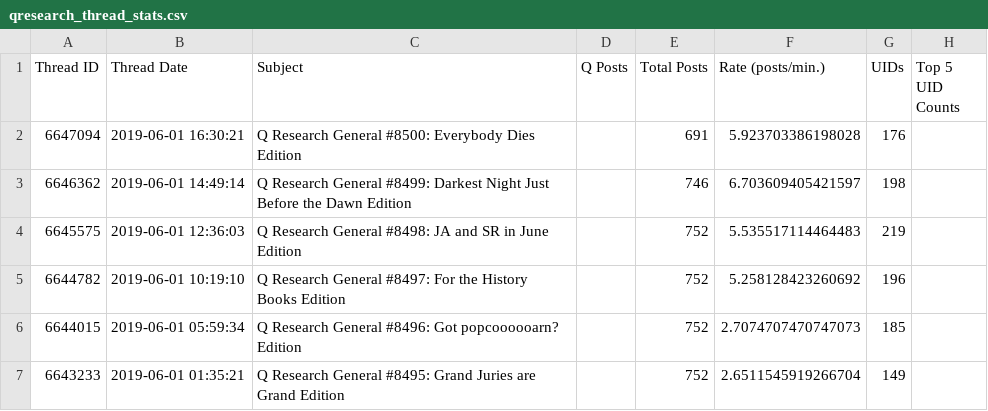
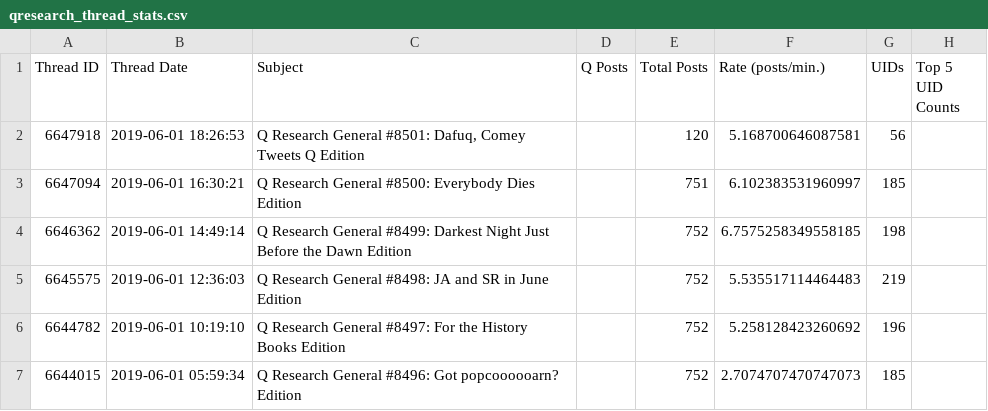
Before and after one commit to linosti/linosti.github.io, a CSV file: qresearch_thread_stats.csv, drawn as a sheet; only a part is shown; the shorter side is filled out with more unchanged rows.

```diff
--- a/qresearch_thread_stats.csv
+++ b/qresearch_thread_stats.csv
@@ -1,4 +1,5 @@
 "Thread ID","Thread Date","Subject","Q Posts","Total Posts","Rate (posts/min.)","UIDs","Top 5 UID Counts"
-6647094,"2019-06-01 16:30:21","Q Research General #8500: Everybody Dies Edition",,691,5.923703386198028,176
-6646362,"2019-06-01 14:49:14","Q Research General #8499: Darkest Night Just Before the Dawn Edition",,746,6.703609405421597,198
+6647918,"2019-06-01 18:26:53","Q Research General #8501: Dafuq, Comey Tweets Q Edition",,120,5.168700646087581,56
+6647094,"2019-06-01 16:30:21","Q Research General #8500: Everybody Dies Edition",,751,6.102383531960997,185
+6646362,"2019-06-01 14:49:14","Q Research General #8499: Darkest Night Just Before the Dawn Edition",,752,6.7575258349558185,198
 6645575,"2019-06-01 12:36:03","Q Research General #8498: JA and SR in June Edition",,752,5.535517114464483,219
```
Also changed, not shown: 1 other file.
